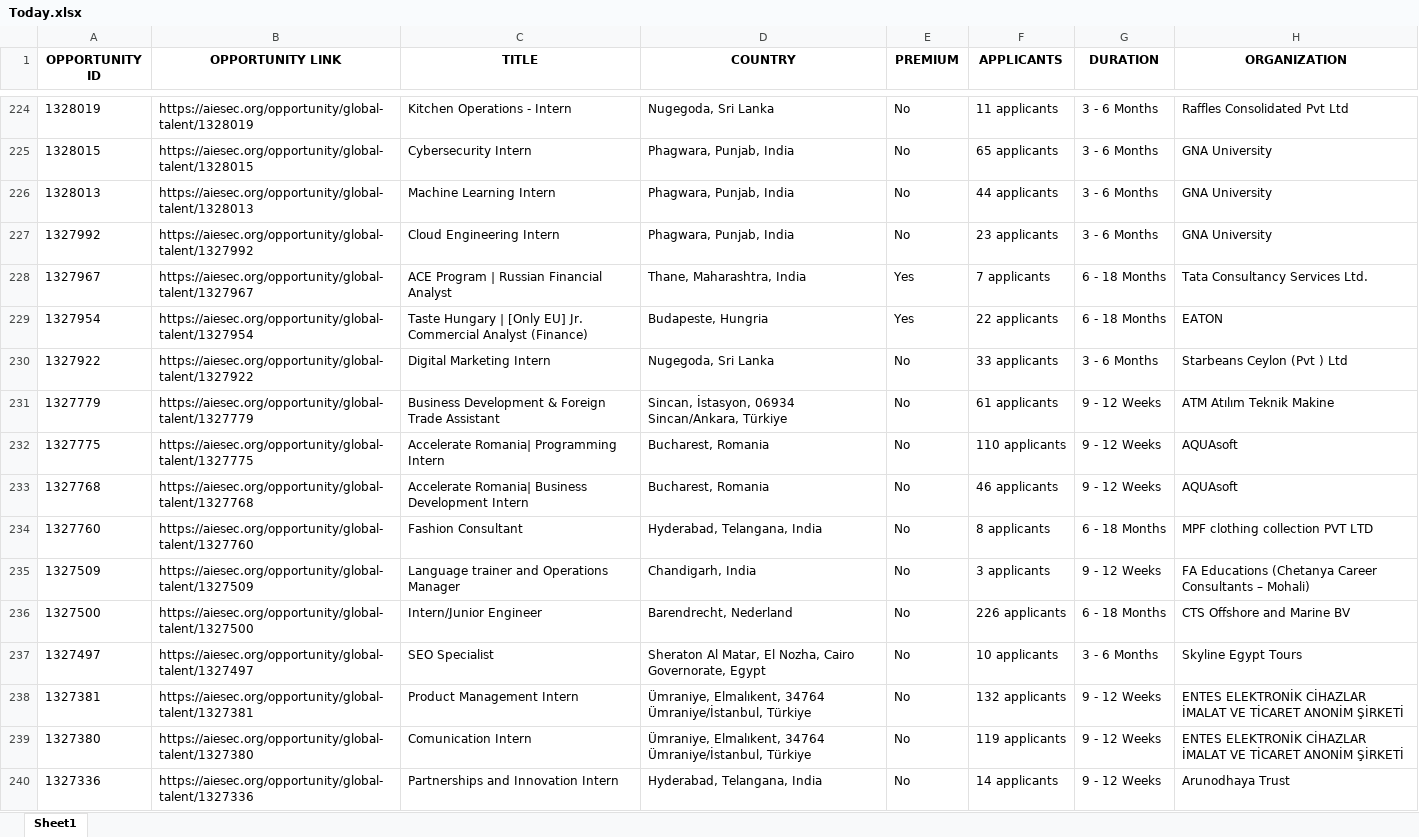
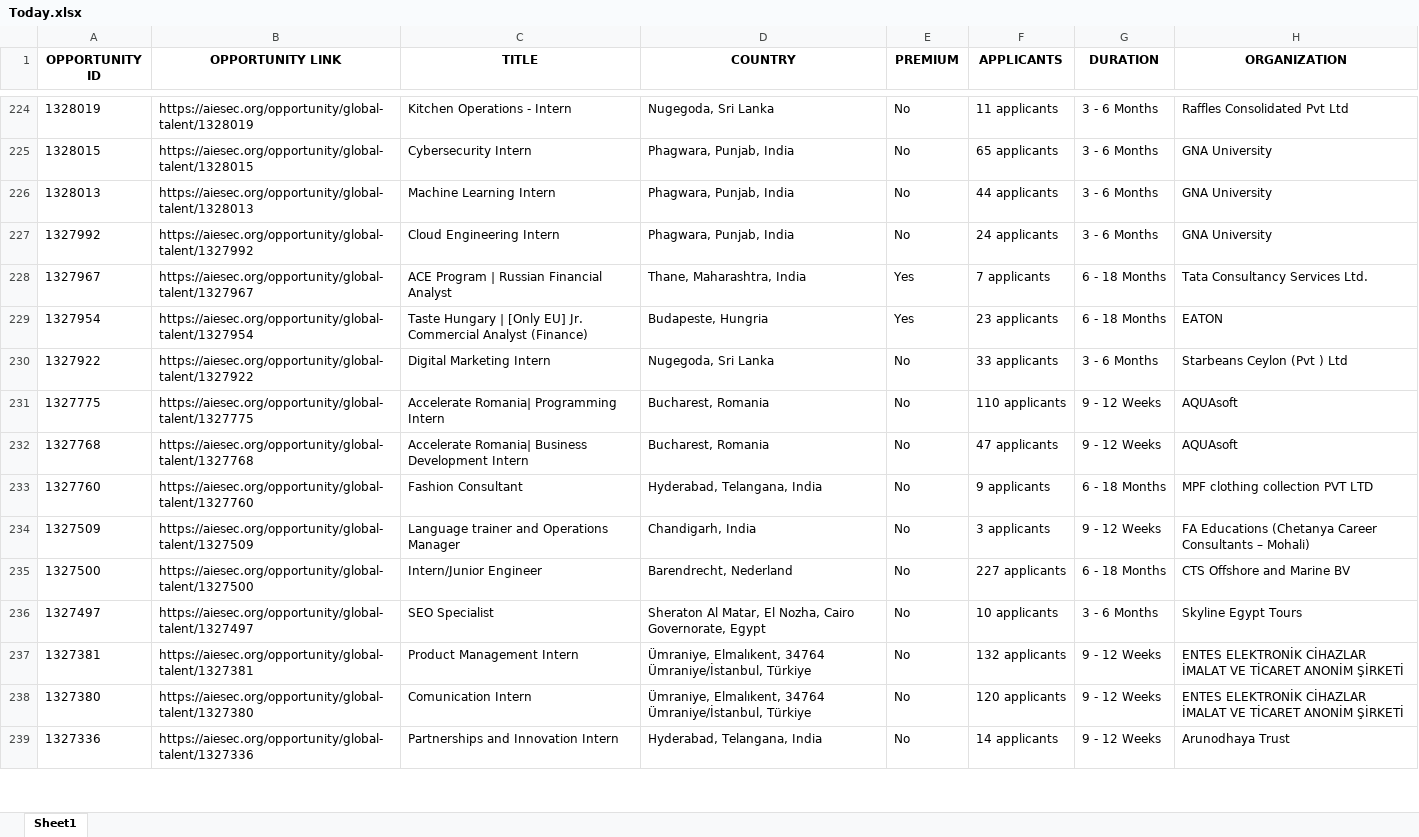
Before and after one commit to IbrahiimHassan/AIESEC_GUC, an Excel workbook: Today.xlsx, sheet Sheet1, drawn as a sheet; only a part is shown, gaps mark what is left out; values as stored, in another font and other column widths than the file's, no borders; removed rows and columns are numbered as before the commit, all else as after; the diff covers the shown part only; the diff names each change by its address in the sheet, - before the commit and + after, or states it on an @@ line.

```diff
--- a/Today.xlsx (sheet Sheet1)
+++ b/Today.xlsx (sheet Sheet1)
-F227 (APPLICANTS): 23 applicants
+F227 (APPLICANTS): 24 applicants
-F229 (APPLICANTS): 22 applicants
+F229 (APPLICANTS): 23 applicants
-row 231: 1327779 | https://aiesec.org/opportunity/global-talent/1327779 | Business Development & Foreign Trade Assistant | Sincan, İstasyon, 06934 Sincan/Ankara, Türkiye | No | 61 applicants | 9 - 12 Weeks | ATM Atılım Teknik Makine
-F232 (APPLICANTS): 46 applicants
+F232 (APPLICANTS): 47 applicants
-F233 (APPLICANTS): 8 applicants
+F233 (APPLICANTS): 9 applicants
-F235 (APPLICANTS): 226 applicants
+F235 (APPLICANTS): 227 applicants
-F238 (APPLICANTS): 119 applicants
+F238 (APPLICANTS): 120 applicants
```
Also changed, not shown: 10 added rows, 5 removed rows and 121 edited cells elsewhere in this sheet, New.xlsx, 1 other file.
